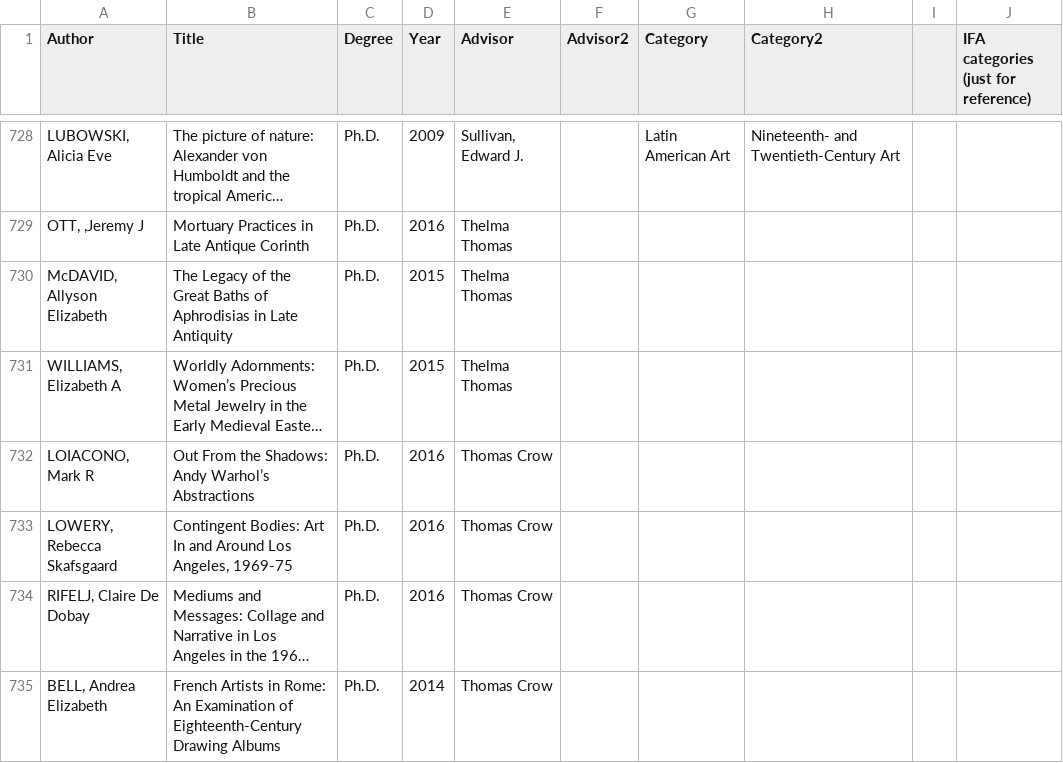
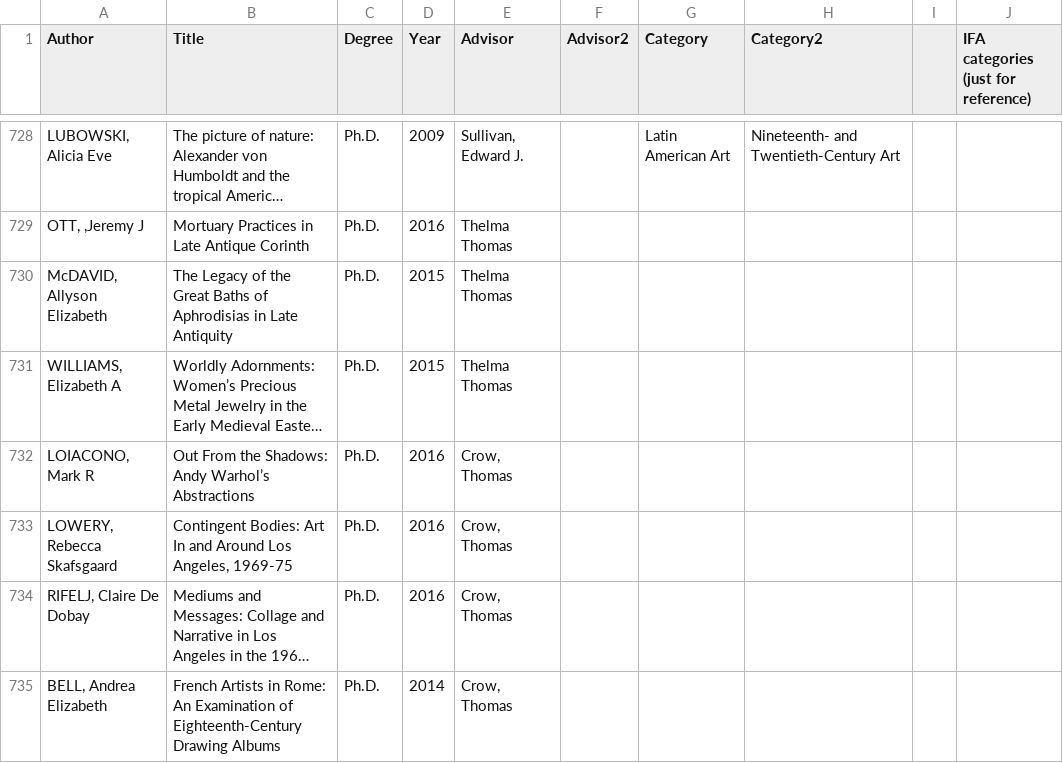
Before and after one commit to yining1023/IFA, a CSV file: projects/ifa-dissertation/data/ifa-dissertations.csv, drawn as a sheet; only a part is shown, gaps mark what is left out; long unchanged cells end in …; the diff covers the shown part only; the diff names each change by its address in the sheet, - before the commit and + after, or states it on an @@ line.

Commit message:
sorted advisor list

```diff
--- a/projects/ifa-dissertation/data/ifa-dissertations.csv
+++ b/projects/ifa-dissertation/data/ifa-dissertations.csv
-E732:E735 (Advisor): Thomas Crow
+E732:E735 (Advisor): Crow, Thomas
```
Also changed, not shown: 59 edited cells elsewhere in this file, projects/ifa-dissertation/data/ifa-dissertations-old.csv, 3 other files.
